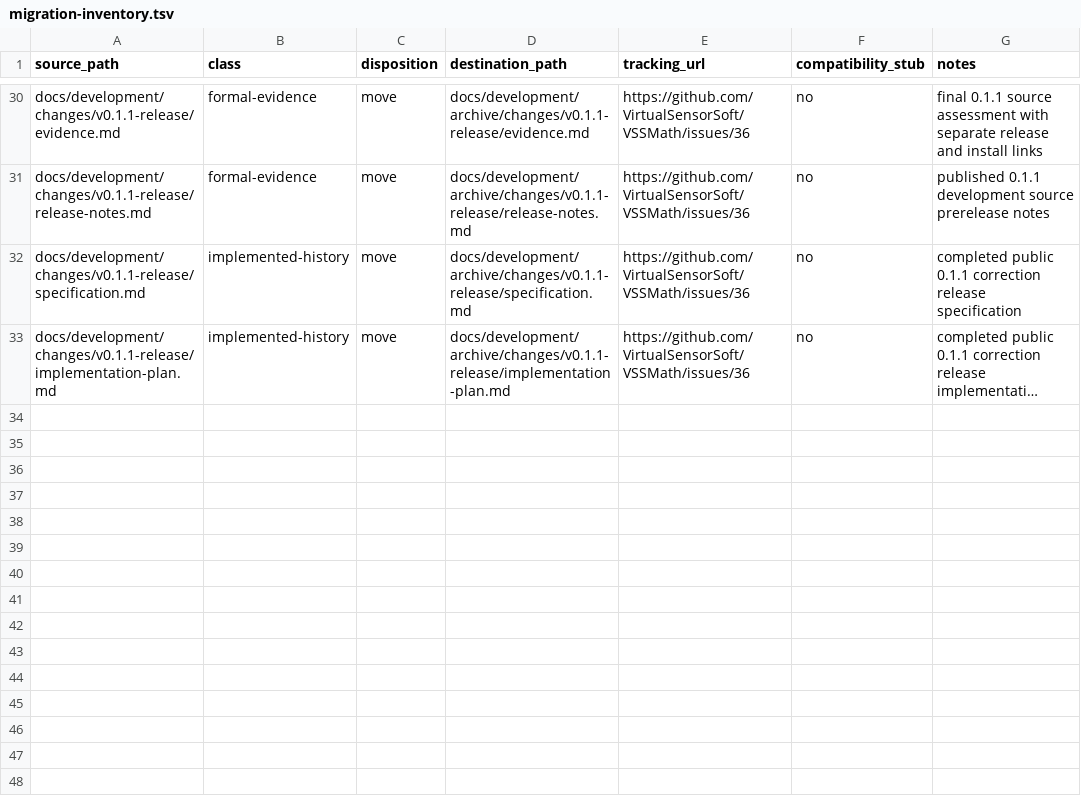
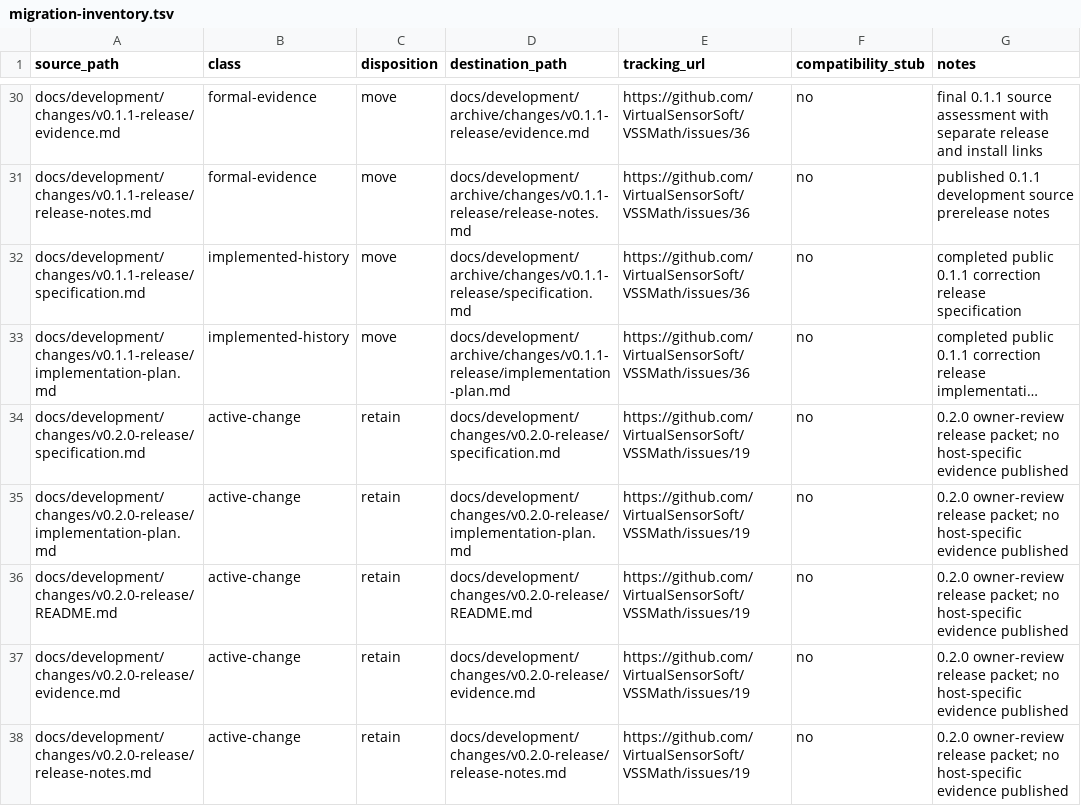
Before and after one commit to VirtualSensorSoft/VSSMath, a TSV file: docs/development/migration-inventory.tsv, drawn as a sheet; only a part is shown, gaps mark what is left out; long unchanged cells end in …; the diff names each change by its address in the sheet, - before the commit and + after, or states it on an @@ line.

Commit message:
docs: prepare VSSMath 0.2.0 release review packet

```diff
--- a/docs/development/migration-inventory.tsv
+++ b/docs/development/migration-inventory.tsv
+row 34: docs/development/changes/v0.2.0-release/specification.md | active-change | retain | docs/development/changes/v0.2.0-release/specification.md | https://github.com/VirtualSensorSoft/VSSMath/issues/19 | no | 0.2.0 owner-review release packet; no host-specific evidence published
+row 35: docs/development/changes/v0.2.0-release/implementation-plan.md | active-change | retain | docs/development/changes/v0.2.0-release/implementation-plan.md | https://github.com/VirtualSensorSoft/VSSMath/issues/19 | no | 0.2.0 owner-review release packet; no host-specific evidence published
+row 36: docs/development/changes/v0.2.0-release/README.md | active-change | retain | docs/development/changes/v0.2.0-release/README.md | https://github.com/VirtualSensorSoft/VSSMath/issues/19 | no | 0.2.0 owner-review release packet; no host-specific evidence published
+row 37: docs/development/changes/v0.2.0-release/evidence.md | active-change | retain | docs/development/changes/v0.2.0-release/evidence.md | https://github.com/VirtualSensorSoft/VSSMath/issues/19 | no | 0.2.0 owner-review release packet; no host-specific evidence published
+row 38: docs/development/changes/v0.2.0-release/release-notes.md | active-change | retain | docs/development/changes/v0.2.0-release/release-notes.md | https://github.com/VirtualSensorSoft/VSSMath/issues/19 | no | 0.2.0 owner-review release packet; no host-specific evidence published
```
Also changed, not shown: 8 other files.
